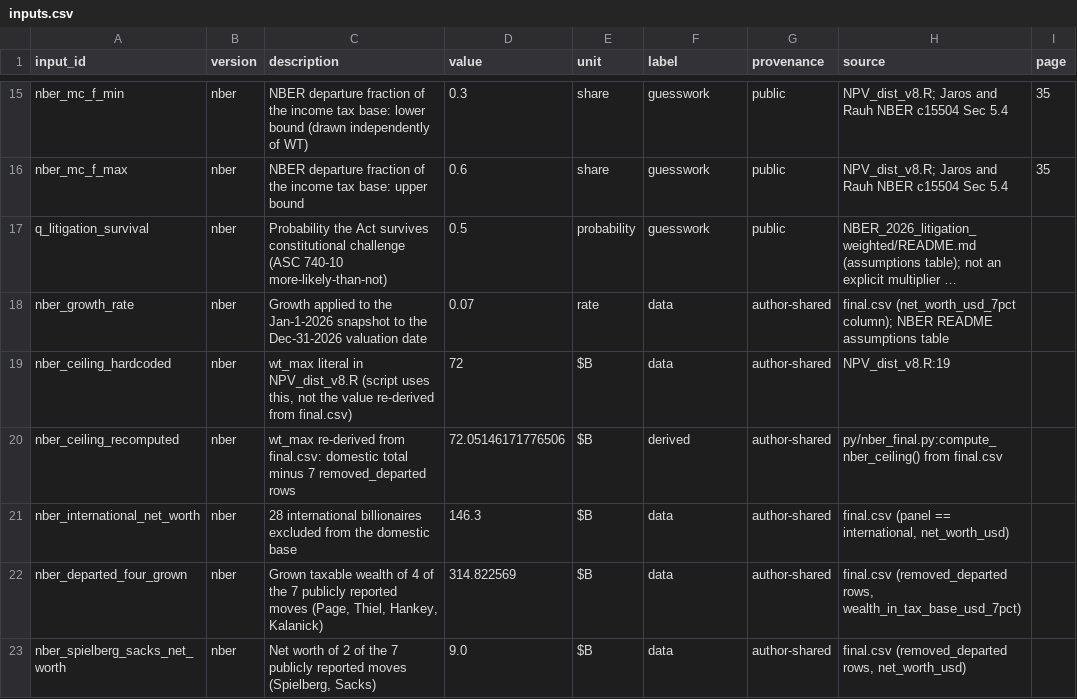
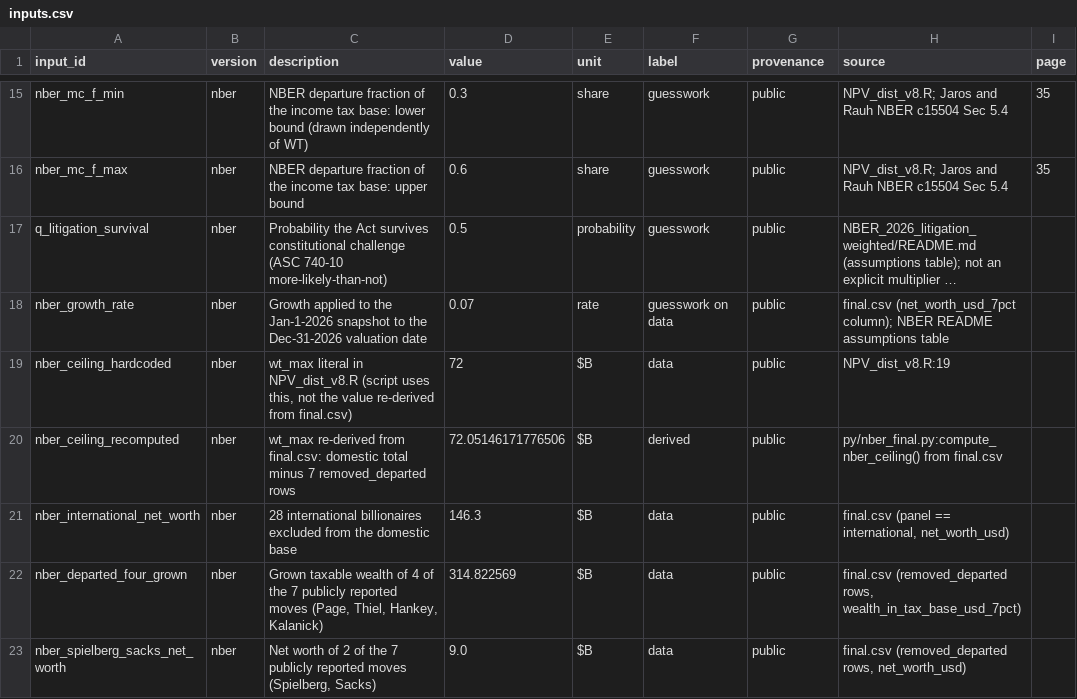
Before and after one commit to fhoces/opa-prop40, a CSV file: rjkdc-analysis/export/py/inputs.csv, drawn as a sheet; only a part is shown, gaps mark what is left out; long unchanged cells end in …; the diff names each change by its address in the sheet, - before the commit and + after, or states it on an @@ line.

```diff
--- a/rjkdc-analysis/export/py/inputs.csv
+++ b/rjkdc-analysis/export/py/inputs.csv
-F18 (label): data
+F18 (label): guesswork on data
-G18:G23 (provenance): author-shared
+G18:G23 (provenance): public
```
Also changed, not shown: rjkdc-analysis/export/r/inputs.csv, rjkdc-analysis/site/data/test-summary.csv, 20 other files.
